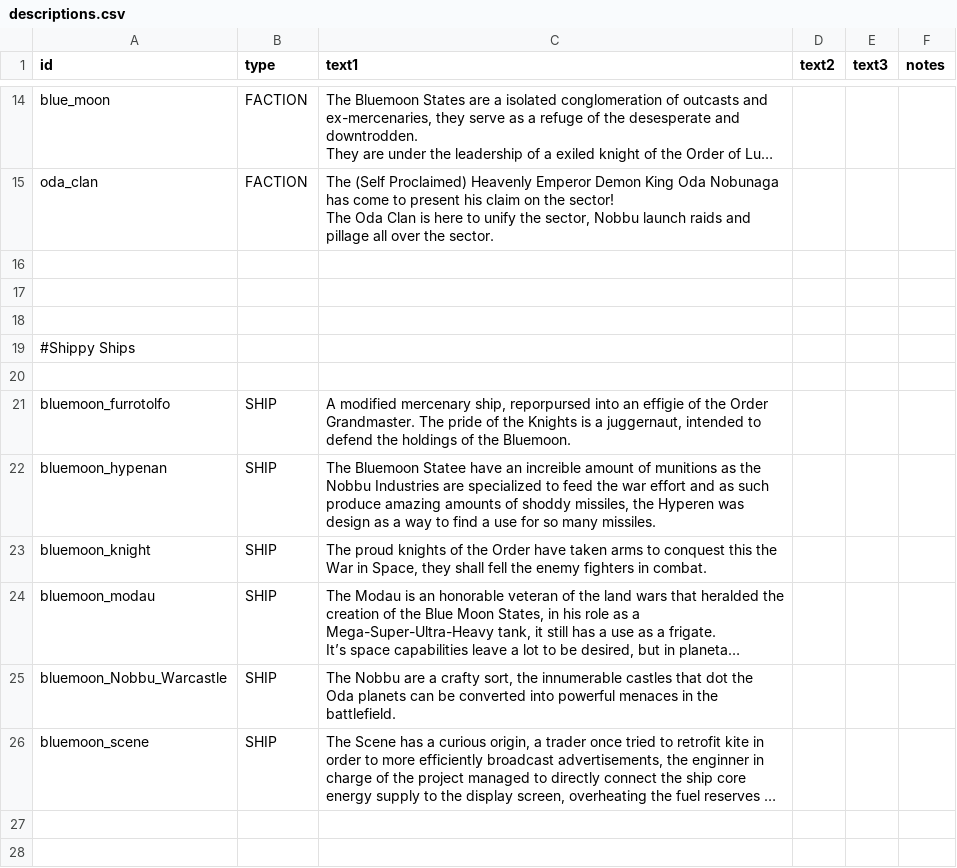
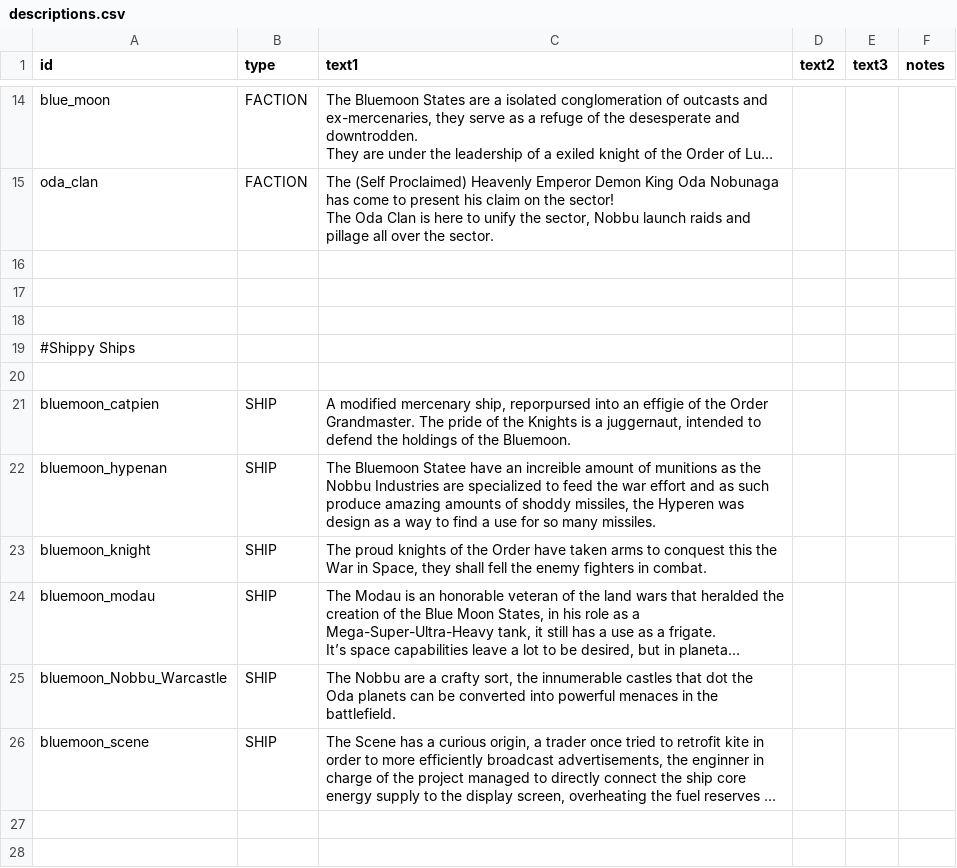
Before and after one commit to OcapNese/bluemoon-starsectormod, a CSV file: Blue Moon State/data/strings/descriptions.csv, drawn as a sheet; only a part is shown, gaps mark what is left out; long unchanged cells end in ….

```diff
--- a/Blue Moon State/data/strings/descriptions.csv
+++ b/Blue Moon State/data/strings/descriptions.csv
@@ -23,3 +23,3 @@ The Oda Clan is here to unify the sector, Nobbu launch raids and pillage all ove
 ,,,,,
-bluemoon_furrotolfo,SHIP,"A modified mercenary ship, reporpursed into an effigie of the Order Grandmaster. The pride of the Knights is a juggernaut, intended to defend the holdings of the Bluemoon.",,,
+bluemoon_catpien,SHIP,"A modified mercenary ship, reporpursed into an effigie of the Order Grandmaster. The pride of the Knights is a juggernaut, intended to defend the holdings of the Bluemoon.",,,
 bluemoon_hypenan,SHIP,"The Bluemoon Statee have an increible amount of munitions as the Nobbu Industries are specialized to feed the war effort and as such produce amazing amounts of shoddy missiles, the Hyperen was design as a way to find a use for so many missiles.",,,
```
Also changed, not shown: Blue Moon State/data/hulls/ship_data.csv, 5 other files.
